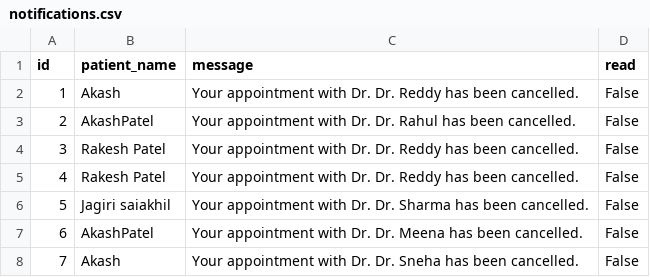
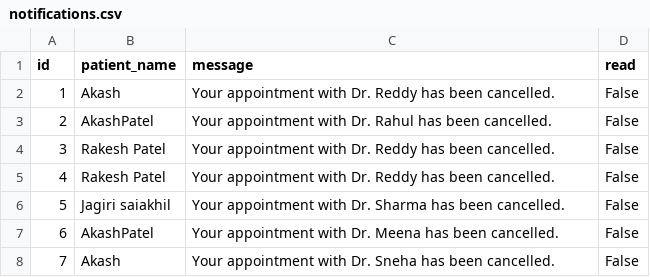
Before and after one commit to akuthotaakash0/SmartHospitalAppointmentManagementSystem, a CSV file: notifications.csv, drawn as a sheet.

```diff
--- a/notifications.csv
+++ b/notifications.csv
@@ -1,8 +1,8 @@
 id,patient_name,message,read
-1,Akash,Your appointment with Dr. Dr. Reddy has been cancelled.,False
-2,AkashPatel,Your appointment with Dr. Dr. Rahul has been cancelled.,False
-3,Rakesh Patel,Your appointment with Dr. Dr. Reddy has been cancelled.,False
-4,Rakesh Patel,Your appointment with Dr. Dr. Reddy has been cancelled.,False
-5,Jagiri saiakhil,Your appointment with Dr. Dr. Sharma has been cancelled.,False
-6,AkashPatel,Your appointment with Dr. Dr. Meena has been cancelled.,False
-7,Akash,Your appointment with Dr. Dr. Sneha has been cancelled.,False
+1,Akash,Your appointment with Dr. Reddy has been cancelled.,False
+2,AkashPatel,Your appointment with Dr. Rahul has been cancelled.,False
+3,Rakesh Patel,Your appointment with Dr. Reddy has been cancelled.,False
+4,Rakesh Patel,Your appointment with Dr. Reddy has been cancelled.,False
+5,Jagiri saiakhil,Your appointment with Dr. Sharma has been cancelled.,False
+6,AkashPatel,Your appointment with Dr. Meena has been cancelled.,False
+7,Akash,Your appointment with Dr. Sneha has been cancelled.,False
```
Also changed, not shown: 19 other files.
